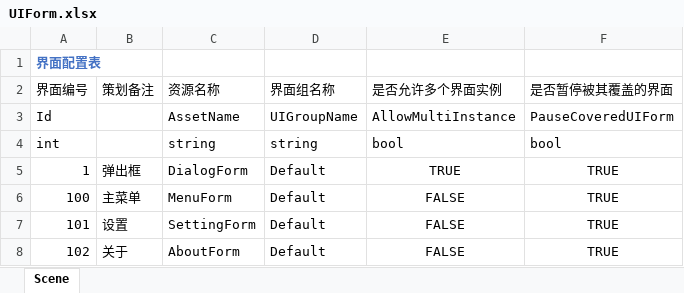
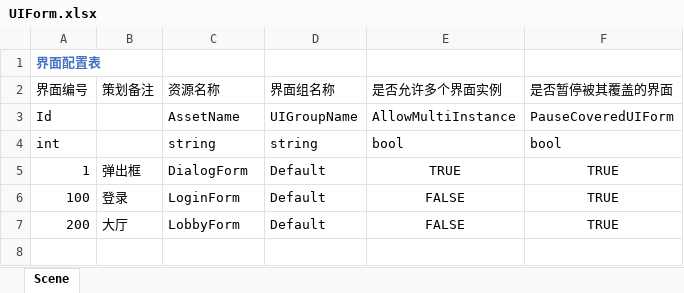
Before and after one commit to fuemocheng/UnityBaseFramework, an Excel workbook: Common/Excel/UIForm.xlsx, sheet Scene, drawn as a sheet; values as stored, in another font and other column widths than the file's, no borders; removed rows and columns are numbered as before the commit, all else as after; the diff names each change by its address in the sheet, - before the commit and + after, or states it on an @@ line.

```diff
--- a/Common/Excel/UIForm.xlsx (sheet Scene)
+++ b/Common/Excel/UIForm.xlsx (sheet Scene)
-B6 (策划备注): 主菜单
+B6 (策划备注): 登录
-C6 (资源名称): MenuForm
+C6 (资源名称): LoginForm
-row 7: 101 | 设置 | SettingForm | Default | FALSE | TRUE
-A7 (界面编号): 102
+A7 (界面编号): 200
-B7 (策划备注): 关于
+B7 (策划备注): 大厅
-C7 (资源名称): AboutForm
+C7 (资源名称): LobbyForm
```
Also changed, not shown: Common/Excel/Scene.xlsx, 5 other files.
